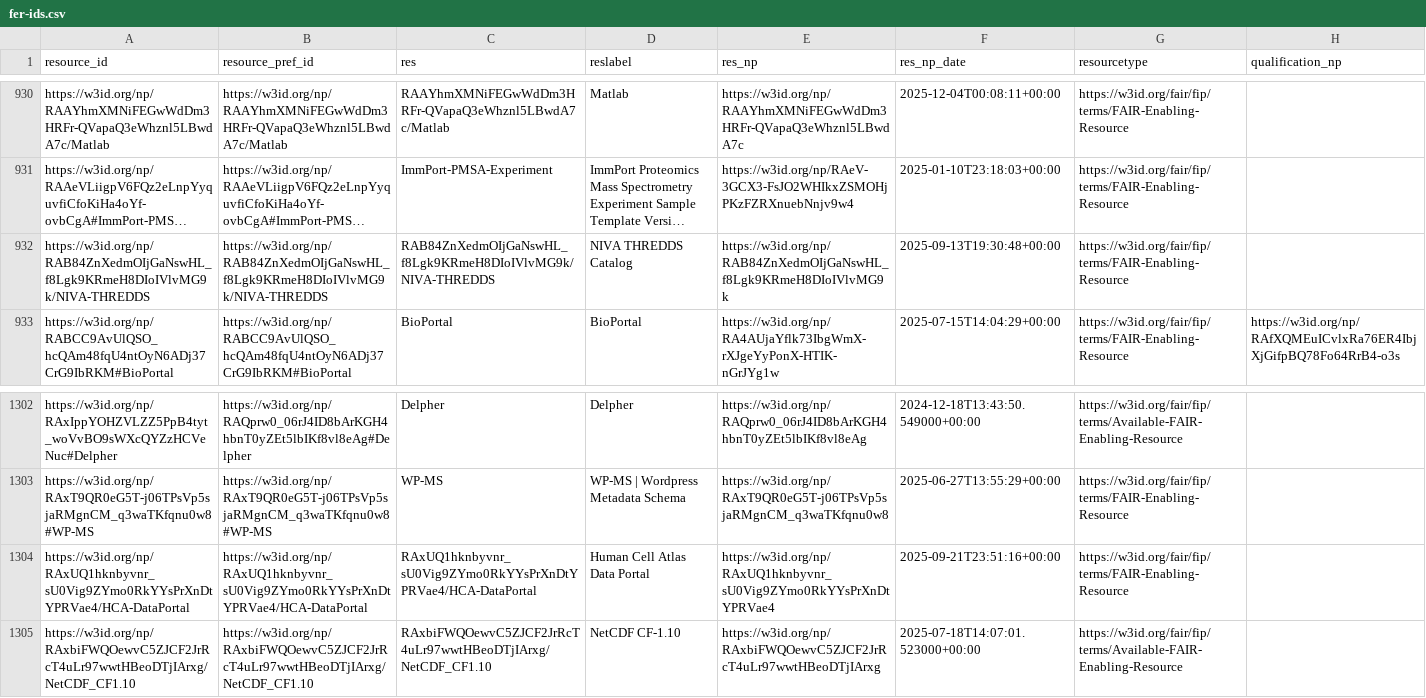
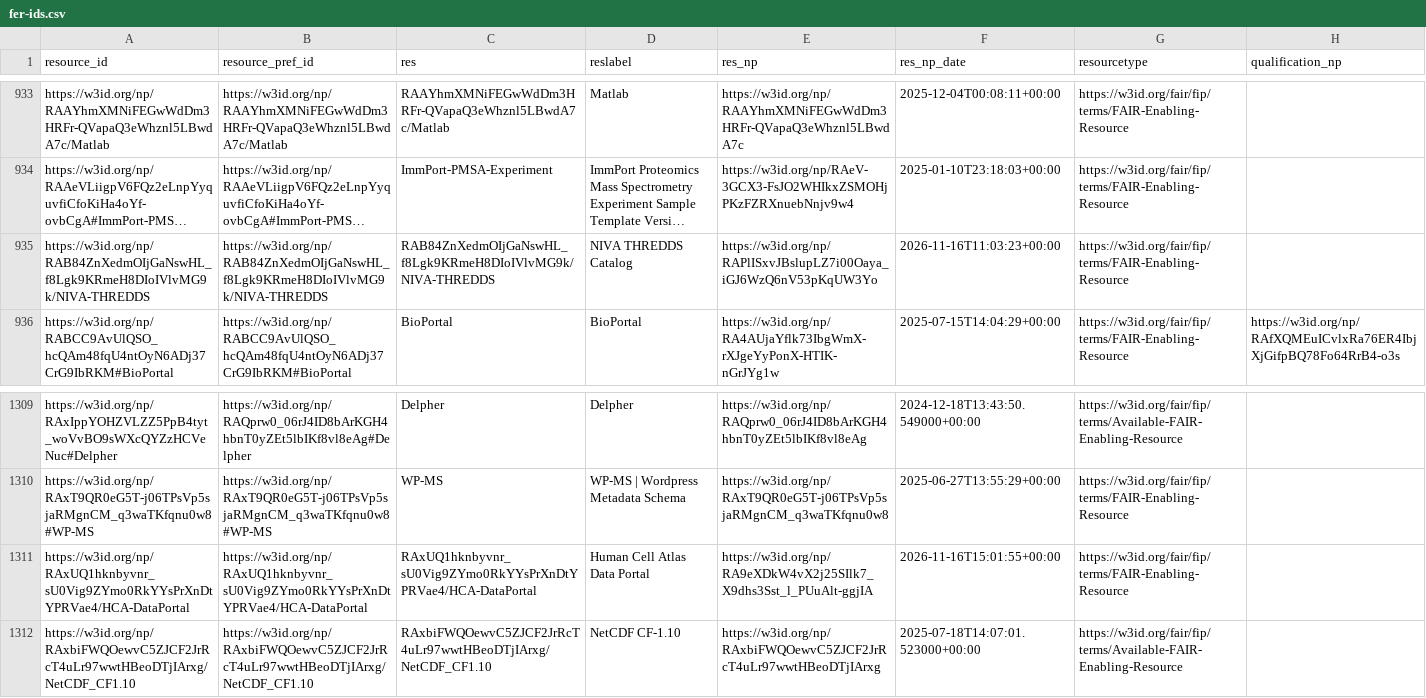
Before and after one commit to peta-pico/dsw-nanopub-api, a CSV file: tables/fer-ids.csv, drawn as a sheet; only a part is shown, gaps mark what is left out; long unchanged cells end in …; addresses are those after the commit; the diff covers the shown part only; the diff names each change by its address in the sheet, - before the commit and + after, or states it on an @@ line.

```diff
--- a/tables/fer-ids.csv
+++ b/tables/fer-ids.csv
-E935 (res_np): https://w3id.org/np/RAB84ZnXedmOIjGaNswHL_f8Lgk9KRmeH8DIoIVlvMG9k
+E935 (res_np): https://w3id.org/np/RAPlISxvJBslupLZ7i00Oaya_iGJ6WzQ6nV53pKqUW3Yo
-F935 (res_np_date): 2025-09-13T19:30:48+00:00
+F935 (res_np_date): 2026-11-16T11:03:23+00:00
-E1311 (res_np): https://w3id.org/np/RAxUQ1hknbyvnr_sU0Vig9ZYmo0RkYYsPrXnDtYPRVae4
+E1311 (res_np): https://w3id.org/np/RA9eXDkW4vX2j25SIlk7_X9dhs3Sst_l_PUuAlt-ggjIA
-F1311 (res_np_date): 2025-09-21T23:51:16+00:00
+F1311 (res_np_date): 2026-11-16T15:01:55+00:00
```
Also changed, not shown: 8 added rows, 1 removed row and 6 edited cells elsewhere in this file, tables/matrix_reduced.csv, 1 other file.
